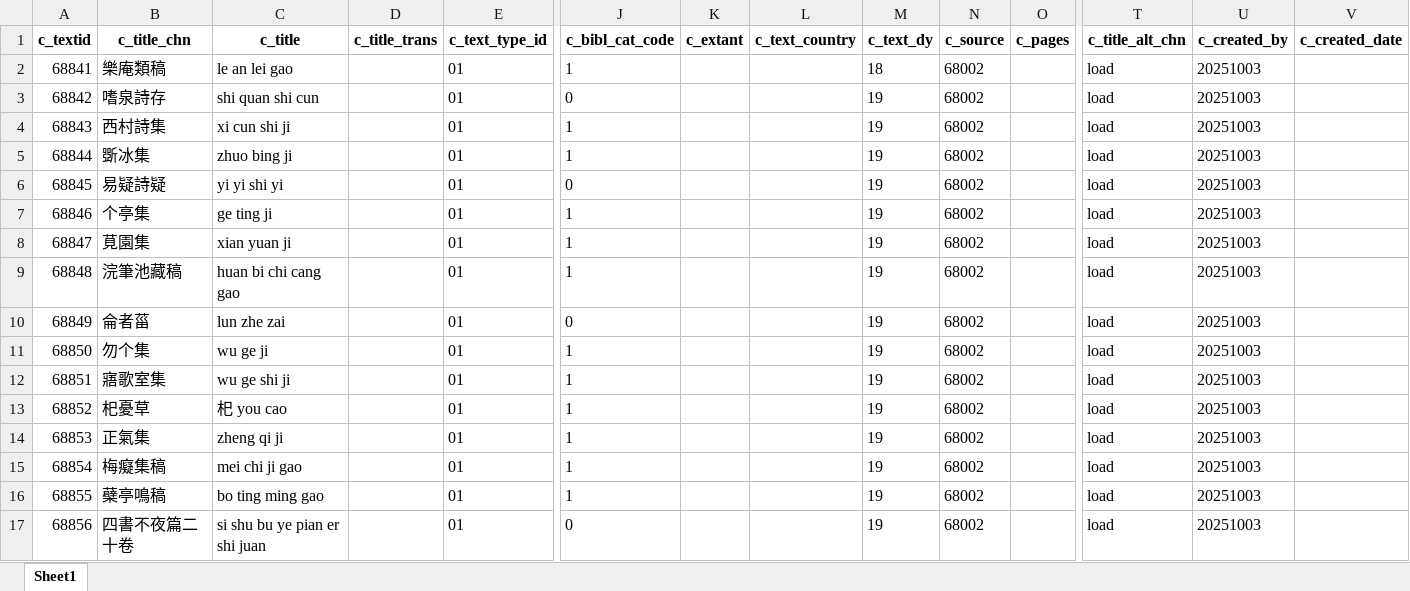
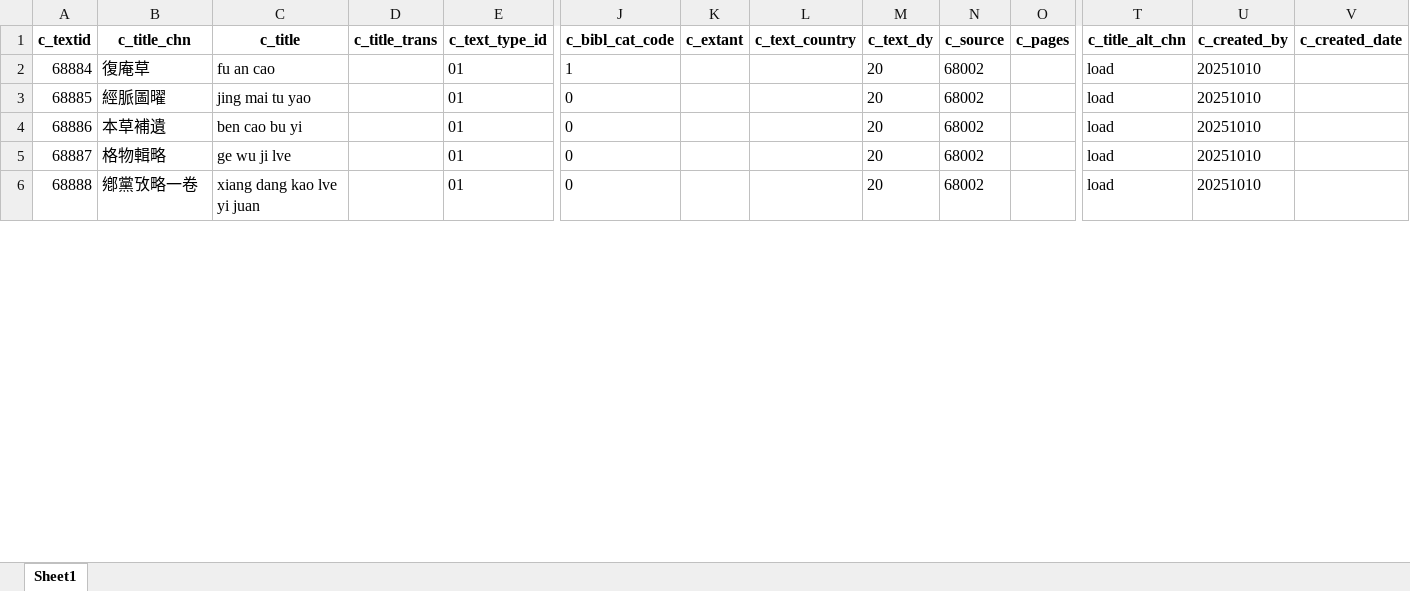
Before and after one commit to cbdb-project/create-new-books-for-cbdb, an Excel workbook: output.xlsx, sheet Sheet1, drawn as a sheet; only a part is shown, gaps mark what is left out; values as stored, in another font and other column widths than the file's, no borders; removed rows and columns are numbered as before the commit, all else as after; rows hold the shown columns only; the diff covers the shown part only; the diff names each change by its address in the sheet, - before the commit and + after, or states it on an @@ line.

```diff
--- a/output.xlsx (sheet Sheet1)
+++ b/output.xlsx (sheet Sheet1)
@@ column A (c_textid) renumbered between rows 2 and 57 @@
-B2 (c_title_chn): 樂庵類稿
+B2 (c_title_chn): 復庵草
-C2 (c_title): le an lei gao
+C2 (c_title): fu an cao
-M2 (c_text_dy): 18
+M2 (c_text_dy): 20
-U2:U3 (c_created_by): 20251003
+U2:U3 (c_created_by): 20251010
-B3 (c_title_chn): 嗜泉詩存
+B3 (c_title_chn): 經脈圖曜
-C3 (c_title): shi quan shi cun
+C3 (c_title): jing mai tu yao
-M3 (c_text_dy): 19
+M3 (c_text_dy): 20
-row 4: 68843 | 西村詩集 | xi cun shi ji |  | 01 | 1 |  |  | 19 | 68002 |  | load | 20251003
-row 5: 68844 | 斲冰集 | zhuo bing ji |  | 01 | 1 |  |  | 19 | 68002 |  | load | 20251003
-B4 (c_title_chn): 易疑詩疑
+B4 (c_title_chn): 本草補遺
-C4 (c_title): yi yi shi yi
+C4 (c_title): ben cao bu yi
-M4 (c_text_dy): 19
+M4 (c_text_dy): 20
-U4 (c_created_by): 20251003
+U4 (c_created_by): 20251010
-row 7: 68846 | 个亭集 | ge ting ji |  | 01 | 1 |  |  | 19 | 68002 |  | load | 20251003
-row 8: 68847 | 莧園集 | xian yuan ji |  | 01 | 1 |  |  | 19 | 68002 |  | load | 20251003
-row 9: 68848 | 浣筆池藏稿 | huan bi chi cang gao |  | 01 | 1 |  |  | 19 | 68002 |  | load | 20251003
-B5 (c_title_chn): 侖者菑
+B5 (c_title_chn): 格物輯略
-C5 (c_title): lun zhe zai
+C5 (c_title): ge wu ji lve
-M5 (c_text_dy): 19
+M5 (c_text_dy): 20
-U5 (c_created_by): 20251003
+U5 (c_created_by): 20251010
-row 11: 68850 | 勿个集 | wu ge ji |  | 01 | 1 |  |  | 19 | 68002 |  | load | 20251003
-row 12: 68851 | 寤歌室集 | wu ge shi ji |  | 01 | 1 |  |  | 19 | 68002 |  | load | 20251003
-row 13: 68852 | 𣏌憂草 | 𣏌 you cao |  | 01 | 1 |  |  | 19 | 68002 |  | load | 20251003
-row 14: 68853 | 正氣集 | zheng qi ji |  | 01 | 1 |  |  | 19 | 68002 |  | load | 20251003
-row 15: 68854 | 梅癡集稿 | mei chi ji gao |  | 01 | 1 |  |  | 19 | 68002 |  | load | 20251003
-row 16: 68855 | 蘗亭鳴稿 | bo ting ming gao |  | 01 | 1 |  |  | 19 | 68002 |  | load | 20251003
-B6 (c_title_chn): 四書不夜篇二十卷
+B6 (c_title_chn): 鄕黨攷略一卷
-C6 (c_title): si shu bu ye pian er shi juan
+C6 (c_title): xiang dang kao lve yi juan
-M6 (c_text_dy): 19
+M6 (c_text_dy): 20
-U6 (c_created_by): 20251003
+U6 (c_created_by): 20251010
```
Also changed, not shown: 29 added rows, 4 removed rows and 76 edited cells elsewhere in this sheet, 3 other files.
